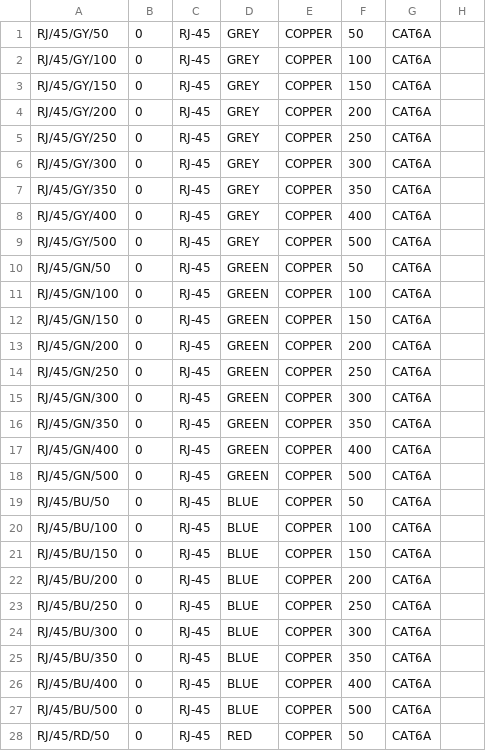
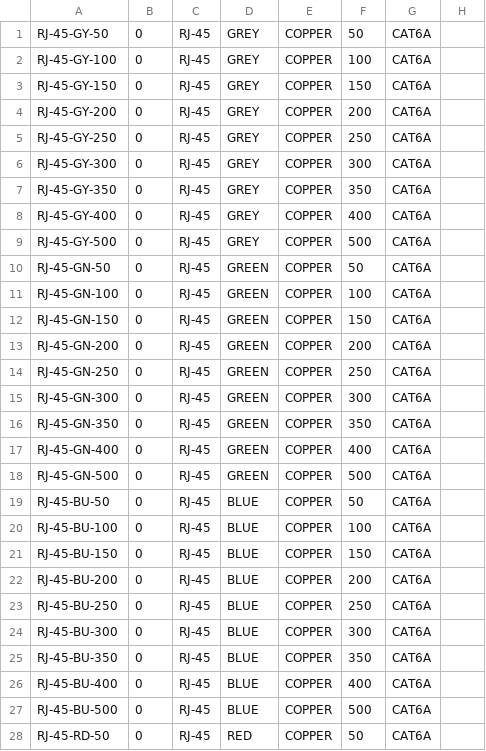
Before and after one commit to mrhappyhof/reIMS, a CSV file: table.csv, drawn as a sheet; only a part is shown; the diff covers the shown part only.

Commit message:
table update

```diff
--- a/table.csv
+++ b/table.csv
@@ -1,28 +1,28 @@
-RJ/45/GY/50,0,RJ-45,GREY,COPPER,50,CAT6A,
-RJ/45/GY/100,0,RJ-45,GREY,COPPER,100,CAT6A,
-RJ/45/GY/150,0,RJ-45,GREY,COPPER,150,CAT6A,
-RJ/45/GY/200,0,RJ-45,GREY,COPPER,200,CAT6A,
-RJ/45/GY/250,0,RJ-45,GREY,COPPER,250,CAT6A,
-RJ/45/GY/300,0,RJ-45,GREY,COPPER,300,CAT6A,
-RJ/45/GY/350,0,RJ-45,GREY,COPPER,350,CAT6A,
-RJ/45/GY/400,0,RJ-45,GREY,COPPER,400,CAT6A,
-RJ/45/GY/500,0,RJ-45,GREY,COPPER,500,CAT6A,
-RJ/45/GN/50,0,RJ-45,GREEN,COPPER,50,CAT6A,
-RJ/45/GN/100,0,RJ-45,GREEN,COPPER,100,CAT6A,
-RJ/45/GN/150,0,RJ-45,GREEN,COPPER,150,CAT6A,
-RJ/45/GN/200,0,RJ-45,GREEN,COPPER,200,CAT6A,
-RJ/45/GN/250,0,RJ-45,GREEN,COPPER,250,CAT6A,
-RJ/45/GN/300,0,RJ-45,GREEN,COPPER,300,CAT6A,
-RJ/45/GN/350,0,RJ-45,GREEN,COPPER,350,CAT6A,
-RJ/45/GN/400,0,RJ-45,GREEN,COPPER,400,CAT6A,
-RJ/45/GN/500,0,RJ-45,GREEN,COPPER,500,CAT6A,
-RJ/45/BU/50,0,RJ-45,BLUE,COPPER,50,CAT6A,
-RJ/45/BU/100,0,RJ-45,BLUE,COPPER,100,CAT6A,
-RJ/45/BU/150,0,RJ-45,BLUE,COPPER,150,CAT6A,
-RJ/45/BU/200,0,RJ-45,BLUE,COPPER,200,CAT6A,
-RJ/45/BU/250,0,RJ-45,BLUE,COPPER,250,CAT6A,
-RJ/45/BU/300,0,RJ-45,BLUE,COPPER,300,CAT6A,
-RJ/45/BU/350,0,RJ-45,BLUE,COPPER,350,CAT6A,
-RJ/45/BU/400,0,RJ-45,BLUE,COPPER,400,CAT6A,
-RJ/45/BU/500,0,RJ-45,BLUE,COPPER,500,CAT6A,
-RJ/45/RD/50,0,RJ-45,RED,COPPER,50,CAT6A,
+RJ-45-GY-50,0,RJ-45,GREY,COPPER,50,CAT6A,
+RJ-45-GY-100,0,RJ-45,GREY,COPPER,100,CAT6A,
+RJ-45-GY-150,0,RJ-45,GREY,COPPER,150,CAT6A,
+RJ-45-GY-200,0,RJ-45,GREY,COPPER,200,CAT6A,
+RJ-45-GY-250,0,RJ-45,GREY,COPPER,250,CAT6A,
+RJ-45-GY-300,0,RJ-45,GREY,COPPER,300,CAT6A,
+RJ-45-GY-350,0,RJ-45,GREY,COPPER,350,CAT6A,
+RJ-45-GY-400,0,RJ-45,GREY,COPPER,400,CAT6A,
+RJ-45-GY-500,0,RJ-45,GREY,COPPER,500,CAT6A,
+RJ-45-GN-50,0,RJ-45,GREEN,COPPER,50,CAT6A,
+RJ-45-GN-100,0,RJ-45,GREEN,COPPER,100,CAT6A,
+RJ-45-GN-150,0,RJ-45,GREEN,COPPER,150,CAT6A,
+RJ-45-GN-200,0,RJ-45,GREEN,COPPER,200,CAT6A,
+RJ-45-GN-250,0,RJ-45,GREEN,COPPER,250,CAT6A,
+RJ-45-GN-300,0,RJ-45,GREEN,COPPER,300,CAT6A,
+RJ-45-GN-350,0,RJ-45,GREEN,COPPER,350,CAT6A,
+RJ-45-GN-400,0,RJ-45,GREEN,COPPER,400,CAT6A,
+RJ-45-GN-500,0,RJ-45,GREEN,COPPER,500,CAT6A,
+RJ-45-BU-50,0,RJ-45,BLUE,COPPER,50,CAT6A,
+RJ-45-BU-100,0,RJ-45,BLUE,COPPER,100,CAT6A,
+RJ-45-BU-150,0,RJ-45,BLUE,COPPER,150,CAT6A,
+RJ-45-BU-200,0,RJ-45,BLUE,COPPER,200,CAT6A,
+RJ-45-BU-250,0,RJ-45,BLUE,COPPER,250,CAT6A,
+RJ-45-BU-300,0,RJ-45,BLUE,COPPER,300,CAT6A,
+RJ-45-BU-350,0,RJ-45,BLUE,COPPER,350,CAT6A,
+RJ-45-BU-400,0,RJ-45,BLUE,COPPER,400,CAT6A,
+RJ-45-BU-500,0,RJ-45,BLUE,COPPER,500,CAT6A,
+RJ-45-RD-50,0,RJ-45,RED,COPPER,50,CAT6A,
```
Also changed, not shown: 68 edited cells elsewhere in this file.
